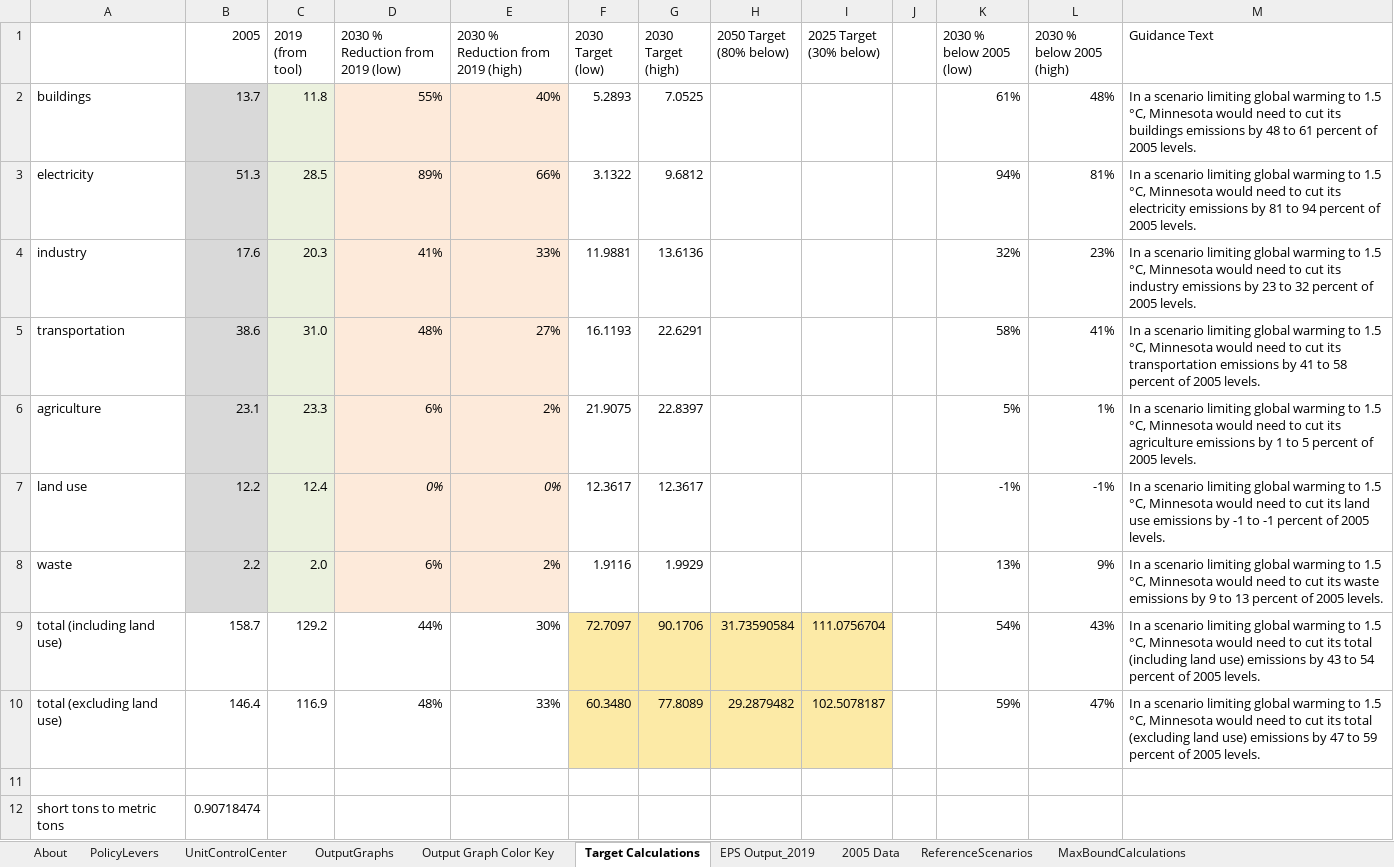
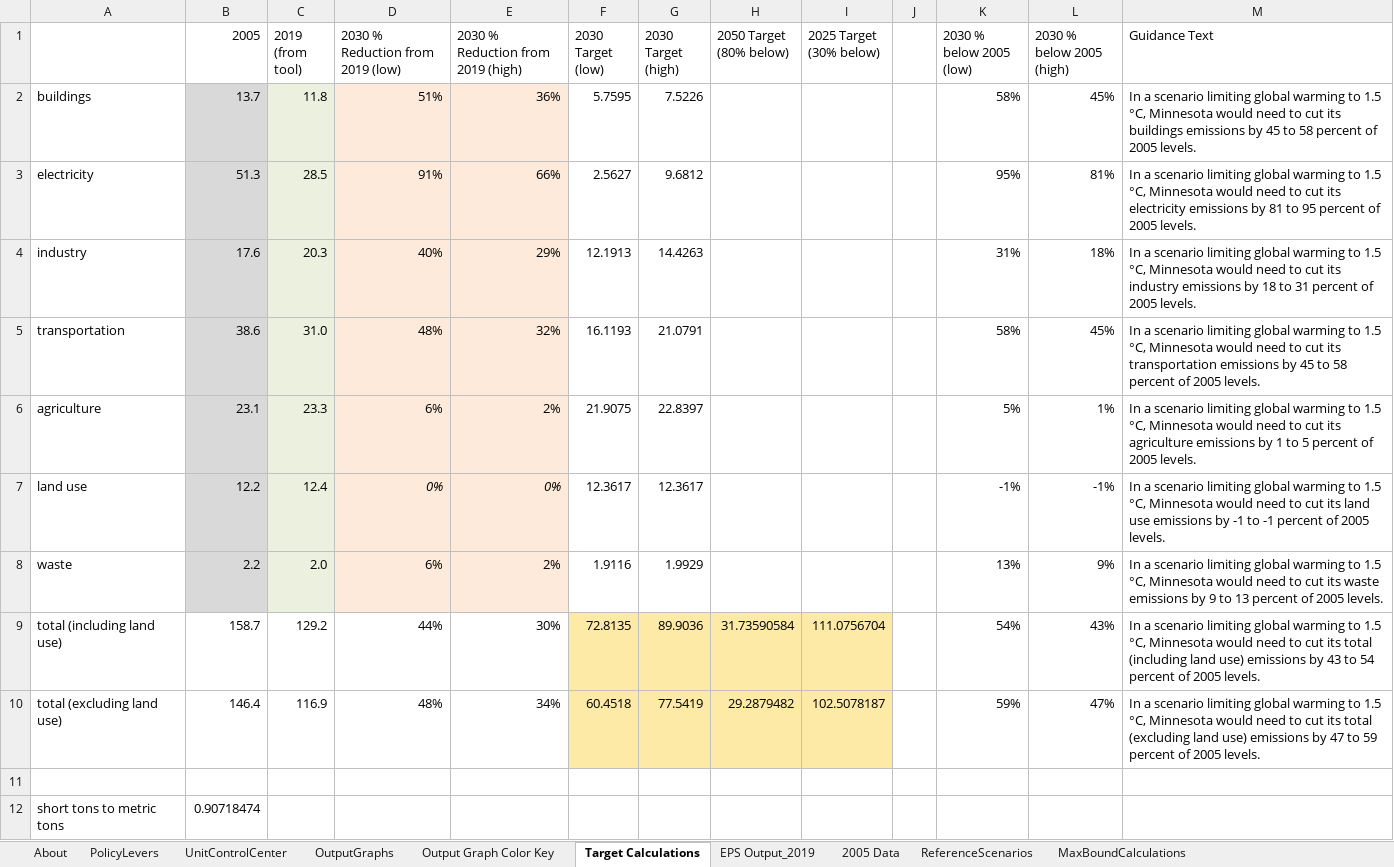
Before and after one commit to EnergyInnovation/eps-minnesota, an Excel workbook: WebAppData.xlsx, sheet Target Calculations, drawn as a sheet; only a part is shown; values as stored, in another font and other column widths than the file's, no borders; the diff names each change by its address in the sheet, - before the commit and + after, or states it on an @@ line.

Commit message:
Update webapp targets - new numbers from zack

```diff
--- a/WebAppData.xlsx (sheet Target Calculations)
+++ b/WebAppData.xlsx (sheet Target Calculations)
-D2 (2030 % Reduction from 2019 (low)): 55%
+D2 (2030 % Reduction from 2019 (low)): 51%
-E2: 40%
+E2: 36%
-F2 (2030 Target (low)): 5.2893
+F2 (2030 Target (low)): 5.7595
-G2 (2030 Target (high)): 7.0525
+G2 (2030 Target (high)): 7.5226
-K2 (2030 % below 2005 (low)): 61%
+K2 (2030 % below 2005 (low)): 58%
-L2 (2030 % below 2005 (high)): 48%
+L2 (2030 % below 2005 (high)): 45%
-M2 (Guidance Text): …emissions by 48 to 61 percent of…
+M2 (Guidance Text): …emissions by 45 to 58 percent of…
-D3 (2030 % Reduction from 2019 (low)): 89%
+D3 (2030 % Reduction from 2019 (low)): 91%
-F3 (2030 Target (low)): 3.1322
+F3 (2030 Target (low)): 2.5627
-K3 (2030 % below 2005 (low)): 94%
+K3 (2030 % below 2005 (low)): 95%
-M3 (Guidance Text): …81 to 94 percent of…
+M3 (Guidance Text): …81 to 95 percent of…
-D4 (2030 % Reduction from 2019 (low)): 41%
+D4 (2030 % Reduction from 2019 (low)): 40%
-E4: 33%
+E4: 29%
-F4 (2030 Target (low)): 11.9881
+F4 (2030 Target (low)): 12.1913
-G4 (2030 Target (high)): 13.6136
+G4 (2030 Target (high)): 14.4263
-K4 (2030 % below 2005 (low)): 32%
+K4 (2030 % below 2005 (low)): 31%
-L4 (2030 % below 2005 (high)): 23%
+L4 (2030 % below 2005 (high)): 18%
-M4 (Guidance Text): …emissions by 23 to 32 percent of…
+M4 (Guidance Text): …emissions by 18 to 31 percent of…
-E5: 27%
+E5: 32%
-G5 (2030 Target (high)): 22.6291
+G5 (2030 Target (high)): 21.0791
-L5 (2030 % below 2005 (high)): 41%
+L5 (2030 % below 2005 (high)): 45%
-M5 (Guidance Text): …emissions by 41 to 58…
+M5 (Guidance Text): …emissions by 45 to 58…
-F9 (2030 Target (low)): 72.7097
+F9 (2030 Target (low)): 72.8135
-G9 (2030 Target (high)): 90.1706
+G9 (2030 Target (high)): 89.9036
-E10: 33%
+E10: 34%
-F10 (2030 Target (low)): 60.3480
+F10 (2030 Target (low)): 60.4518
-G10 (2030 Target (high)): 77.8089
+G10 (2030 Target (high)): 77.5419
```
Also changed, not shown: sheet OutputGraphs.
